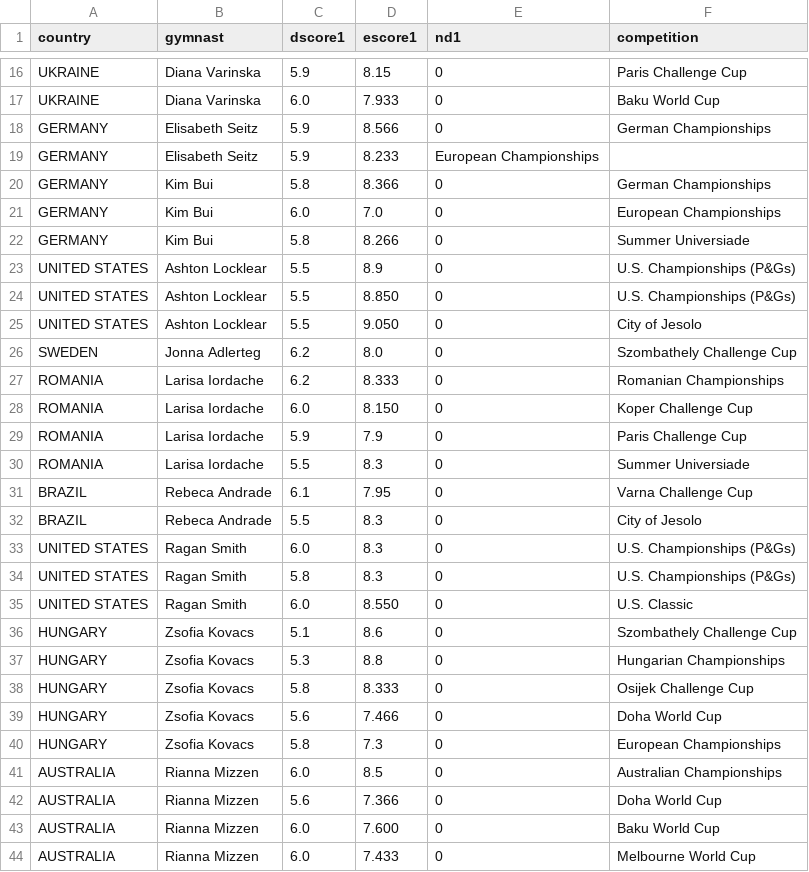
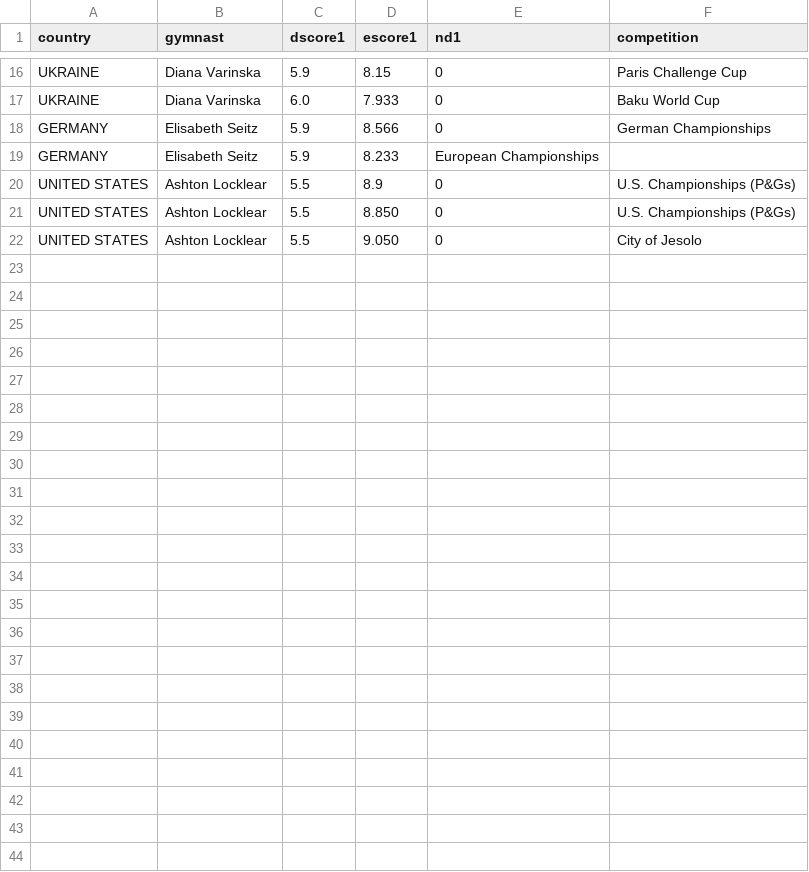
Before and after one commit to elbertwang3/2017gymworlds, a CSV file: data/ub.csv, drawn as a sheet; only a part is shown, gaps mark what is left out.

```diff
--- a/data/ub.csv
+++ b/data/ub.csv
@@ -19,5 +19,2 @@ GERMANY,Elisabeth Seitz,5.9,8.566,0,German Championships
 GERMANY,Elisabeth Seitz,5.9,8.233,European Championships
-GERMANY,Kim Bui,5.8,8.366,0,German Championships
-GERMANY,Kim Bui,6.0,7.0,0,European Championships
-GERMANY,Kim Bui,5.8,8.266,0,Summer Universiade
 UNITED STATES,Ashton Locklear,5.5,8.9,0,U.S. Championships (P&Gs)
@@ -25,20 +22 @@ UNITED STATES,Ashton Locklear,5.5,8.850,0,U.S. Championships (P&Gs)
 UNITED STATES,Ashton Locklear,5.5,9.050,0,City of Jesolo
-SWEDEN,Jonna Adlerteg,6.2,8.0,0,Szombathely Challenge Cup
-ROMANIA,Larisa Iordache,6.2,8.333,0,Romanian Championships
-ROMANIA,Larisa Iordache,6.0,8.150,0,Koper Challenge Cup
-ROMANIA,Larisa Iordache,5.9,7.9,0,Paris Challenge Cup
-ROMANIA,Larisa Iordache,5.5,8.3,0,Summer Universiade
-BRAZIL,Rebeca Andrade,6.1,7.95,0,Varna Challenge Cup
-BRAZIL,Rebeca Andrade,5.5,8.3,0,City of Jesolo
-UNITED STATES,Ragan Smith,6.0,8.3,0,U.S. Championships (P&Gs)
-UNITED STATES,Ragan Smith,5.8,8.3,0,U.S. Championships (P&Gs)
-UNITED STATES,Ragan Smith,6.0,8.550,0,U.S. Classic
-HUNGARY,Zsofia Kovacs,5.1,8.6,0,Szombathely Challenge Cup
-HUNGARY,Zsofia Kovacs,5.3,8.8,0,Hungarian Championships
-HUNGARY,Zsofia Kovacs,5.8,8.333,0,Osijek Challenge Cup
-HUNGARY,Zsofia Kovacs,5.6,7.466,0,Doha World Cup
-HUNGARY,Zsofia Kovacs,5.8,7.3,0,European Championships
-AUSTRALIA,Rianna Mizzen,6.0,8.5,0,Australian Championships
-AUSTRALIA,Rianna Mizzen,5.6,7.366,0,Doha World Cup
-AUSTRALIA,Rianna Mizzen,6.0,7.600,0,Baku World Cup
-AUSTRALIA,Rianna Mizzen,6.0,7.433,0,Melbourne World Cup
```
Also changed, not shown: data/aa.csv, data/bb.csv, 12 other files.
